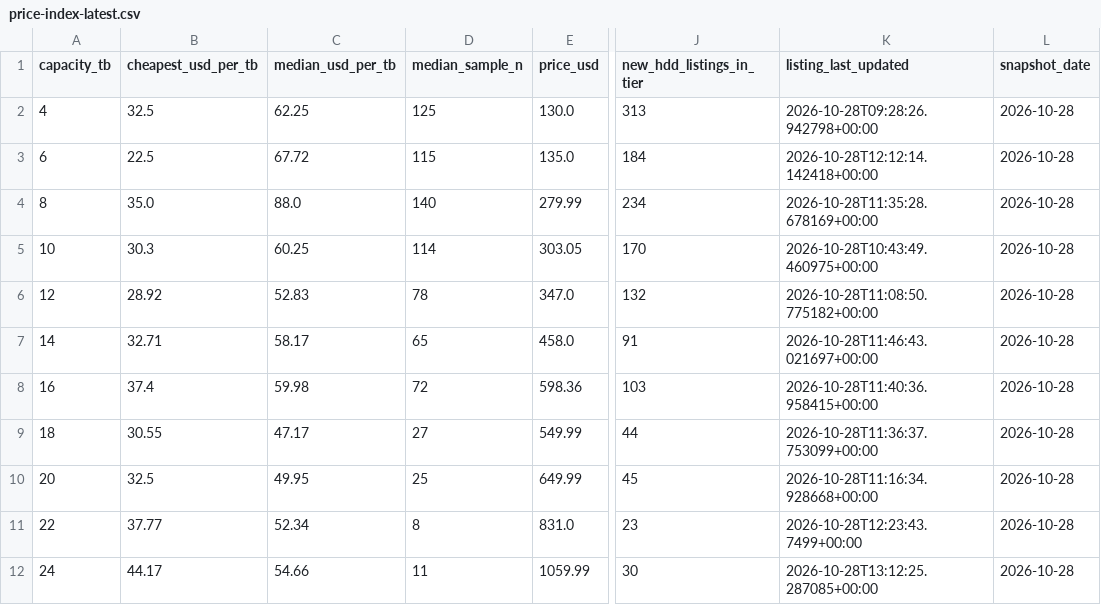
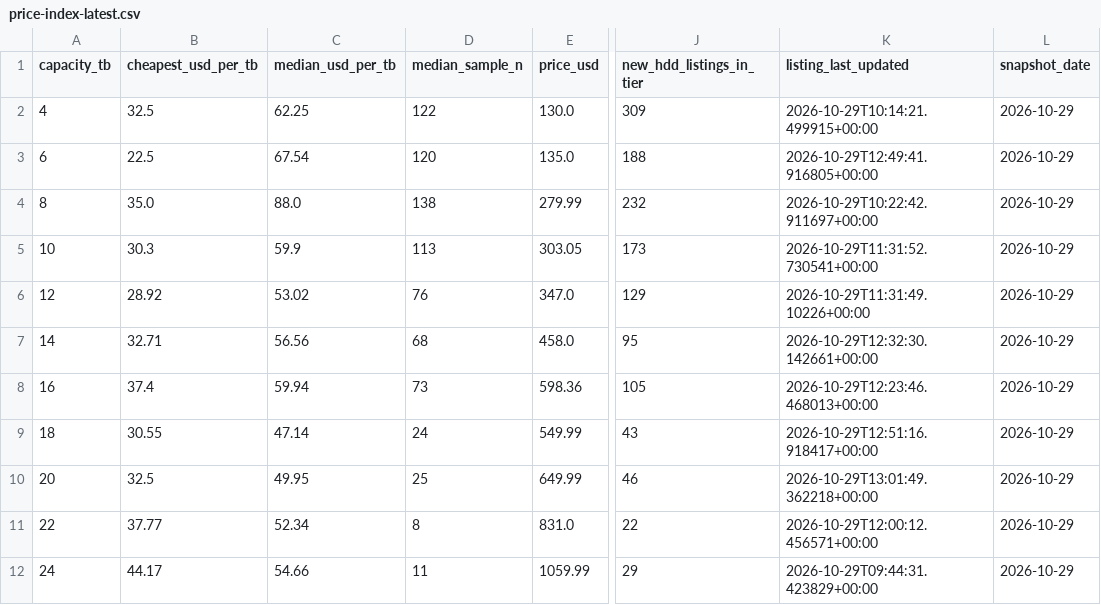
Before and after one commit to AdamDudley/hddhunt-price-index, a CSV file: price-index-latest.csv, drawn as a sheet; only a part is shown, gaps mark what is left out; the diff names each change by its address in the sheet, - before the commit and + after, or states it on an @@ line.

Commit message:
Daily snapshot 2026-10-29 (launchd daily-accrual)

```diff
--- a/price-index-latest.csv
+++ b/price-index-latest.csv
-D2 (median_sample_n): 125
+D2 (median_sample_n): 122
-J2 (new_hdd_listings_in_tier): 313
+J2 (new_hdd_listings_in_tier): 309
-K2 (listing_last_updated): 2026-10-28T09:28:26.942798+00:00
+K2 (listing_last_updated): 2026-10-29T10:14:21.499915+00:00
-L2:L12 (snapshot_date): 2026-10-28
+L2:L12 (snapshot_date): 2026-10-29
-C3 (median_usd_per_tb): 67.72
+C3 (median_usd_per_tb): 67.54
-D3 (median_sample_n): 115
+D3 (median_sample_n): 120
-J3 (new_hdd_listings_in_tier): 184
+J3 (new_hdd_listings_in_tier): 188
-K3 (listing_last_updated): 2026-10-28T12:12:14.142418+00:00
+K3 (listing_last_updated): 2026-10-29T12:49:41.916805+00:00
-D4 (median_sample_n): 140
+D4 (median_sample_n): 138
-J4 (new_hdd_listings_in_tier): 234
+J4 (new_hdd_listings_in_tier): 232
-K4 (listing_last_updated): 2026-10-28T11:35:28.678169+00:00
+K4 (listing_last_updated): 2026-10-29T10:22:42.911697+00:00
-C5 (median_usd_per_tb): 60.25
+C5 (median_usd_per_tb): 59.9
-D5 (median_sample_n): 114
+D5 (median_sample_n): 113
-J5 (new_hdd_listings_in_tier): 170
+J5 (new_hdd_listings_in_tier): 173
-K5 (listing_last_updated): 2026-10-28T10:43:49.460975+00:00
+K5 (listing_last_updated): 2026-10-29T11:31:52.730541+00:00
-C6 (median_usd_per_tb): 52.83
+C6 (median_usd_per_tb): 53.02
-D6 (median_sample_n): 78
+D6 (median_sample_n): 76
-J6 (new_hdd_listings_in_tier): 132
+J6 (new_hdd_listings_in_tier): 129
-K6 (listing_last_updated): 2026-10-28T11:08:50.775182+00:00
+K6 (listing_last_updated): 2026-10-29T11:31:49.10226+00:00
-C7 (median_usd_per_tb): 58.17
+C7 (median_usd_per_tb): 56.56
-D7 (median_sample_n): 65
+D7 (median_sample_n): 68
-J7 (new_hdd_listings_in_tier): 91
+J7 (new_hdd_listings_in_tier): 95
-K7 (listing_last_updated): 2026-10-28T11:46:43.021697+00:00
+K7 (listing_last_updated): 2026-10-29T12:32:30.142661+00:00
-C8 (median_usd_per_tb): 59.98
+C8 (median_usd_per_tb): 59.94
-D8 (median_sample_n): 72
+D8 (median_sample_n): 73
-J8 (new_hdd_listings_in_tier): 103
+J8 (new_hdd_listings_in_tier): 105
-K8 (listing_last_updated): 2026-10-28T11:40:36.958415+00:00
+K8 (listing_last_updated): 2026-10-29T12:23:46.468013+00:00
-C9 (median_usd_per_tb): 47.17
+C9 (median_usd_per_tb): 47.14
-D9 (median_sample_n): 27
+D9 (median_sample_n): 24
-J9 (new_hdd_listings_in_tier): 44
+J9 (new_hdd_listings_in_tier): 43
-K9 (listing_last_updated): 2026-10-28T11:36:37.753099+00:00
+K9 (listing_last_updated): 2026-10-29T12:51:16.918417+00:00
-J10 (new_hdd_listings_in_tier): 45
+J10 (new_hdd_listings_in_tier): 46
-K10 (listing_last_updated): 2026-10-28T11:16:34.928668+00:00
+K10 (listing_last_updated): 2026-10-29T13:01:49.362218+00:00
-J11 (new_hdd_listings_in_tier): 23
+J11 (new_hdd_listings_in_tier): 22
-K11 (listing_last_updated): 2026-10-28T12:23:43.7499+00:00
+K11 (listing_last_updated): 2026-10-29T12:00:12.456571+00:00
-J12 (new_hdd_listings_in_tier): 30
+J12 (new_hdd_listings_in_tier): 29
-K12 (listing_last_updated): 2026-10-28T13:12:25.287085+00:00
+K12 (listing_last_updated): 2026-10-29T09:44:31.423829+00:00
```
Also changed, not shown: 3 other files.
